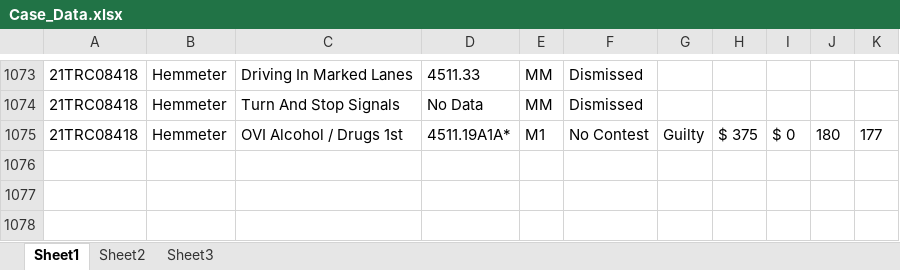
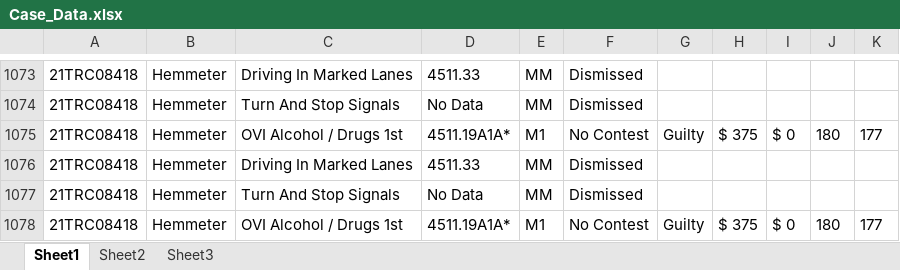
Before and after one commit to HunterProgram22/MuniEntry, an Excel workbook: db/Case_Data.xlsx, sheet Sheet1, drawn as a sheet; only a part is shown, gaps mark what is left out; values as stored, in another font and other column widths than the file's, no borders; the diff names each change by its address in the sheet, - before the commit and + after, or states it on an @@ line.

```diff
--- a/db/Case_Data.xlsx (sheet Sheet1)
+++ b/db/Case_Data.xlsx (sheet Sheet1)
+row 1076: 21TRC08418 | Hemmeter | Driving In Marked Lanes | 4511.33 | MM | Dismissed
+row 1077: 21TRC08418 | Hemmeter | Turn And Stop Signals | No Data | MM | Dismissed
+row 1078: 21TRC08418 | Hemmeter | OVI Alcohol / Drugs 1st | 4511.19A1A* | M1 | No Contest | Guilty | $ 375 | $ 0 | 180 | 177
```
Also changed, not shown: 3 other files.
